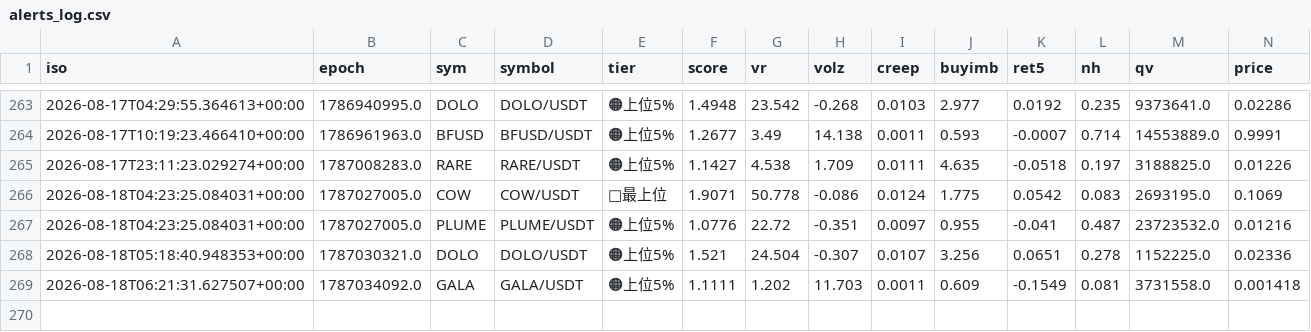
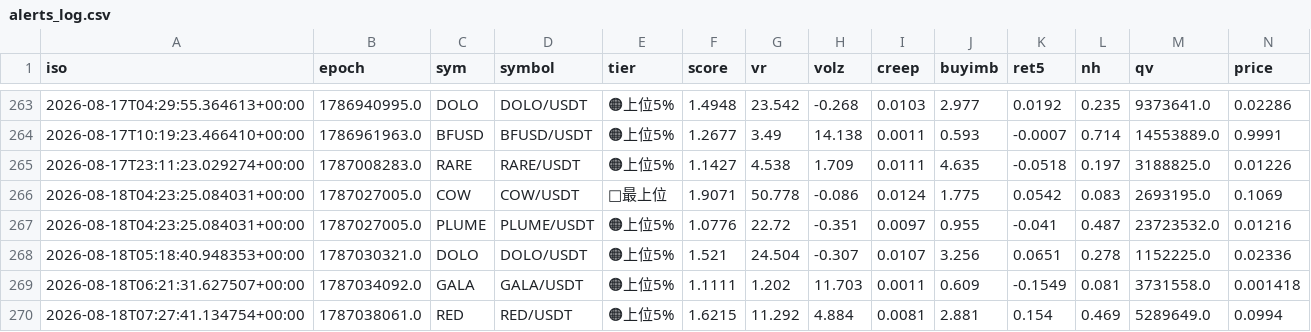
Before and after one commit to divisas072-ui/pump_scan.py, a CSV file: alerts_log.csv, drawn as a sheet; only a part is shown, gaps mark what is left out; rows hold the shown columns only; the diff names each change by its address in the sheet, - before the commit and + after, or states it on an @@ line.

```diff
--- a/alerts_log.csv
+++ b/alerts_log.csv
+row 270: 2026-08-18T07:27:41.134754+00:00 | 1787038061.0 | RED | RED/USDT | 🟠上位5% | 1.6215 | 11.292 | 4.884 | 0.0081 | 2.881 | 0.154 | 0.469 | 5289649.0 | 0.0994
```
Also changed, not shown: outcomes_log.csv, 2 other files.
